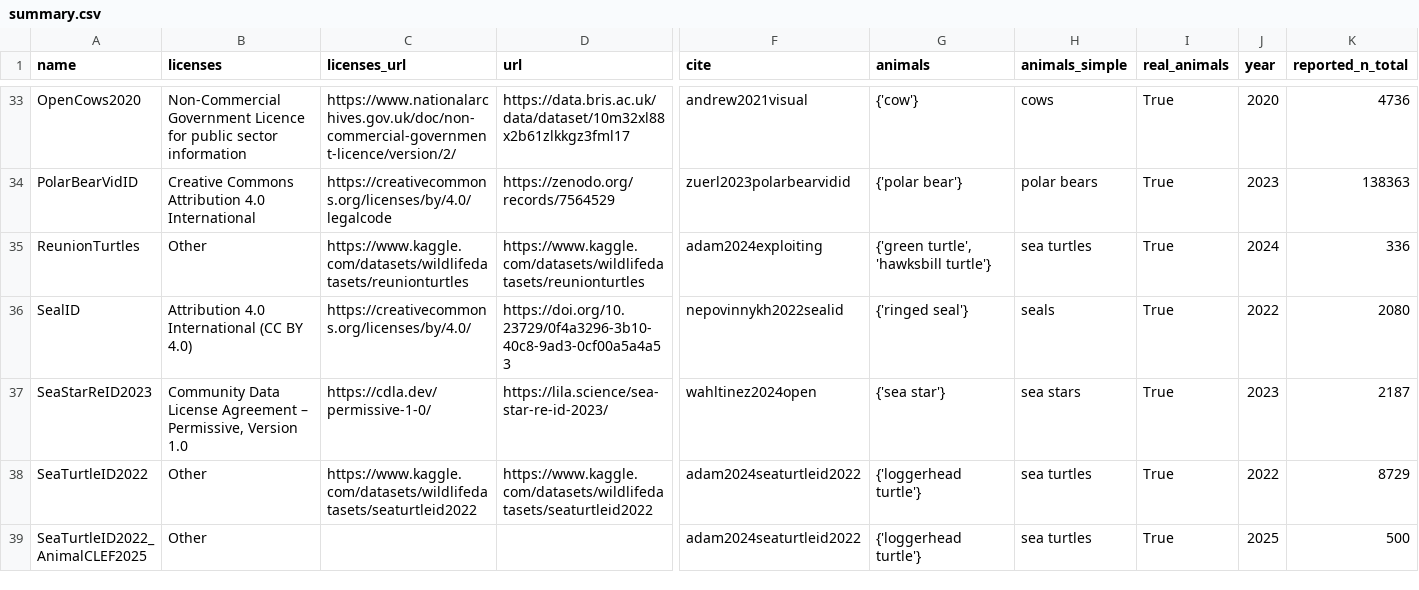
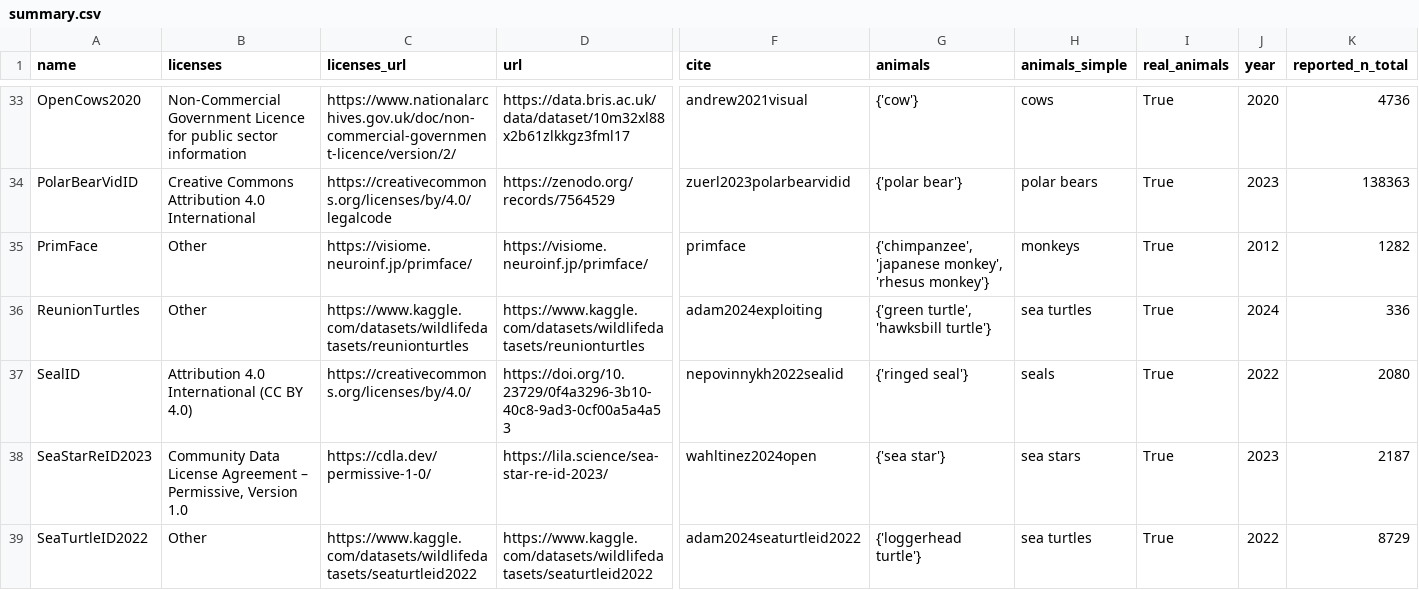
Before and after one commit to WildlifeDatasets/wildlife-datasets, a CSV file: wildlife_datasets/datasets/summary.csv, drawn as a sheet; only a part is shown, gaps mark what is left out; the shorter side is filled out with more unchanged rows; rows hold the shown columns only; the diff names each change by its address in the sheet, - before the commit and + after, or states it on an @@ line.

Commit message:
PrimFace added

```diff
--- a/wildlife_datasets/datasets/summary.csv
+++ b/wildlife_datasets/datasets/summary.csv
+row 35: PrimFace | Other | https://visiome.neuroinf.jp/primface/ | https://visiome.neuroinf.jp/primface/ | primface | {'chimpanzee', 'japanese monkey', 'rhesus monkey'} | monkeys | True | 2012 | 1282
```
Also changed, not shown: 3 other files.
